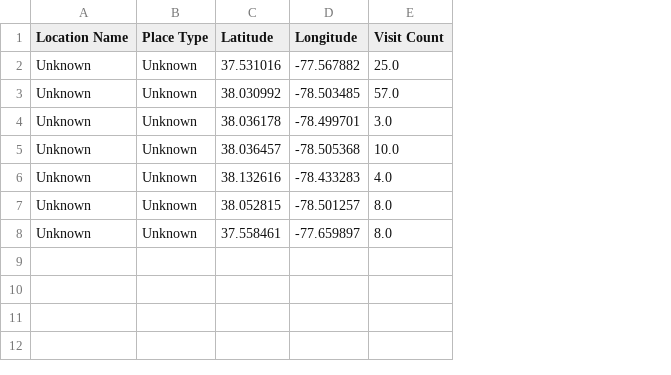
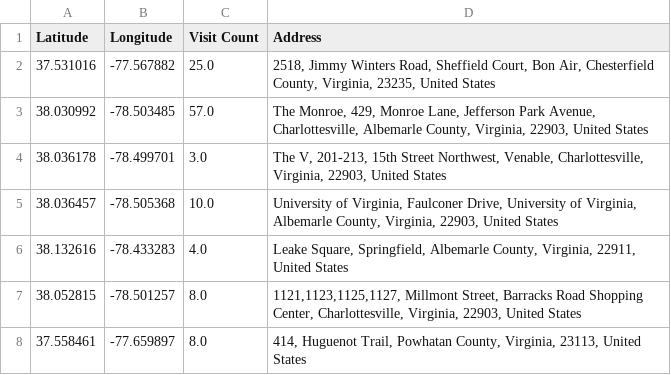
Before and after one commit to kpolovick2/cs4501-project2, a CSV file: Afton/visit_summary.csv, drawn as a sheet; removed rows and columns are numbered as before the commit, all else as after; the diff names each change by its address in the sheet, - before the commit and + after, or states it on an @@ line.

Commit message:
Afton Final Code

```diff
--- a/Afton/visit_summary.csv
+++ b/Afton/visit_summary.csv
-column A (Location Name), rows 2-8: all Unknown
-column B (Place Type), rows 2-8: all Unknown
+column D (Address), rows 2-8: 2518, Jimmy Winters Road, Sheffield Court, Bon Air, Chesterfield County, Virginia, 23235, United States | The Monroe, 429, Monroe Lane, Jefferson Park Avenue, Charlottesville, Albemarle County, Virginia, 22903, United States | The V, 201-213, 15th Street Northwest, Venable, Charlottesville, Virginia, 22903, United States | University of Virginia, Faulconer Drive, University of Virginia, Albemarle County, Virginia, 22903, United States | Leake Square, Springfield, Albemarle County, Virginia, 22911, United States | 1121,1123,1125,1127, Millmont Street, Barracks Road Shopping Center, Charlottesville, Virginia, 22903, United States | 414, Huguenot Trail, Powhatan County, Virginia, 23113, United States
```
Also changed, not shown: 3 other files.
